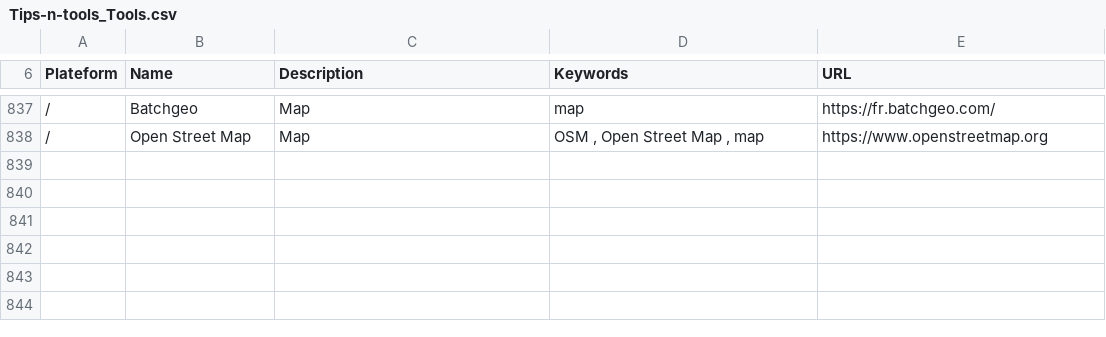
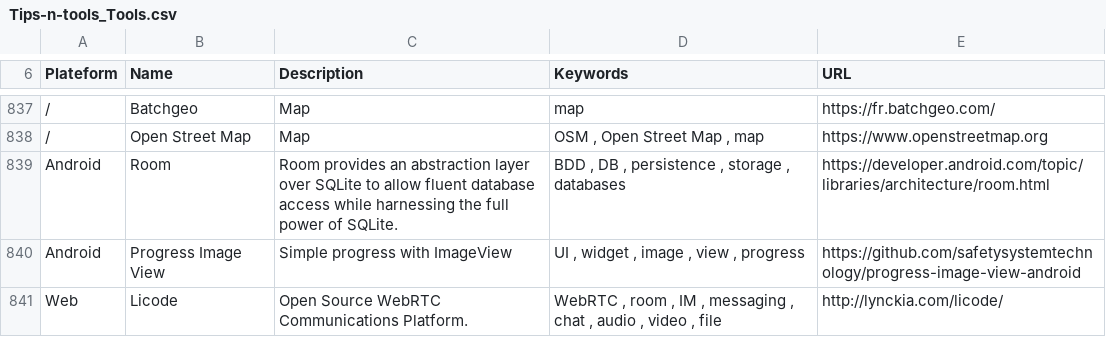
Before and after one commit to vaginessa/Tips-n-tools, a CSV file: toolz/Tips-n-tools_Tools.csv, drawn as a sheet; only a part is shown, gaps mark what is left out; the diff names each change by its address in the sheet, - before the commit and + after, or states it on an @@ line.

```diff
--- a/toolz/Tips-n-tools_Tools.csv
+++ b/toolz/Tips-n-tools_Tools.csv
+row 839: Android | Room | Room provides an abstraction layer over SQLite to allow fluent database access while harnessing the full power of SQLite. | BDD , DB , persistence , storage , databases | https://developer.android.com/topic/libraries/architecture/room.html
+row 840: Android | Progress Image View | Simple progress with ImageView | UI , widget , image , view , progress | https://github.com/safetysystemtechnology/progress-image-view-android
+row 841: Web | Licode | Open Source WebRTC Communications Platform. | WebRTC , room , IM , messaging , chat , audio , video , file | http://lynckia.com/licode/
```
Also changed, not shown: 5 other files.
